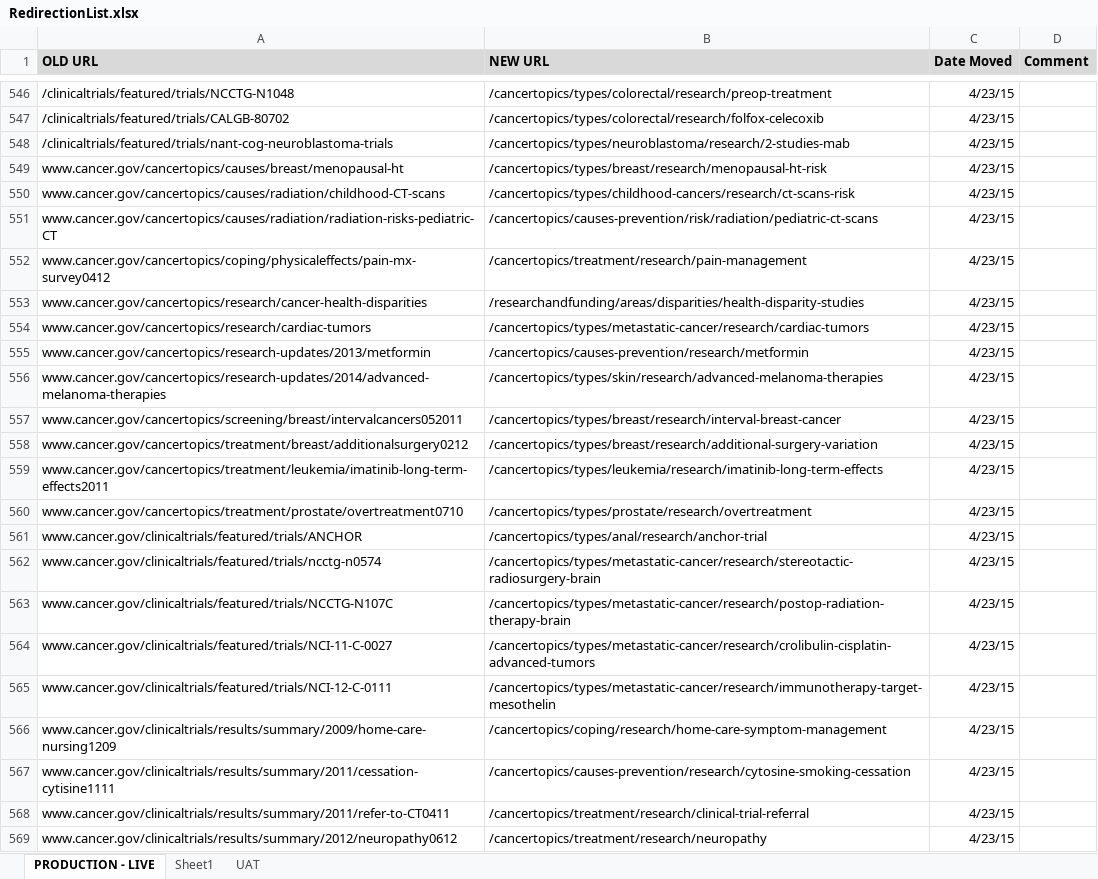
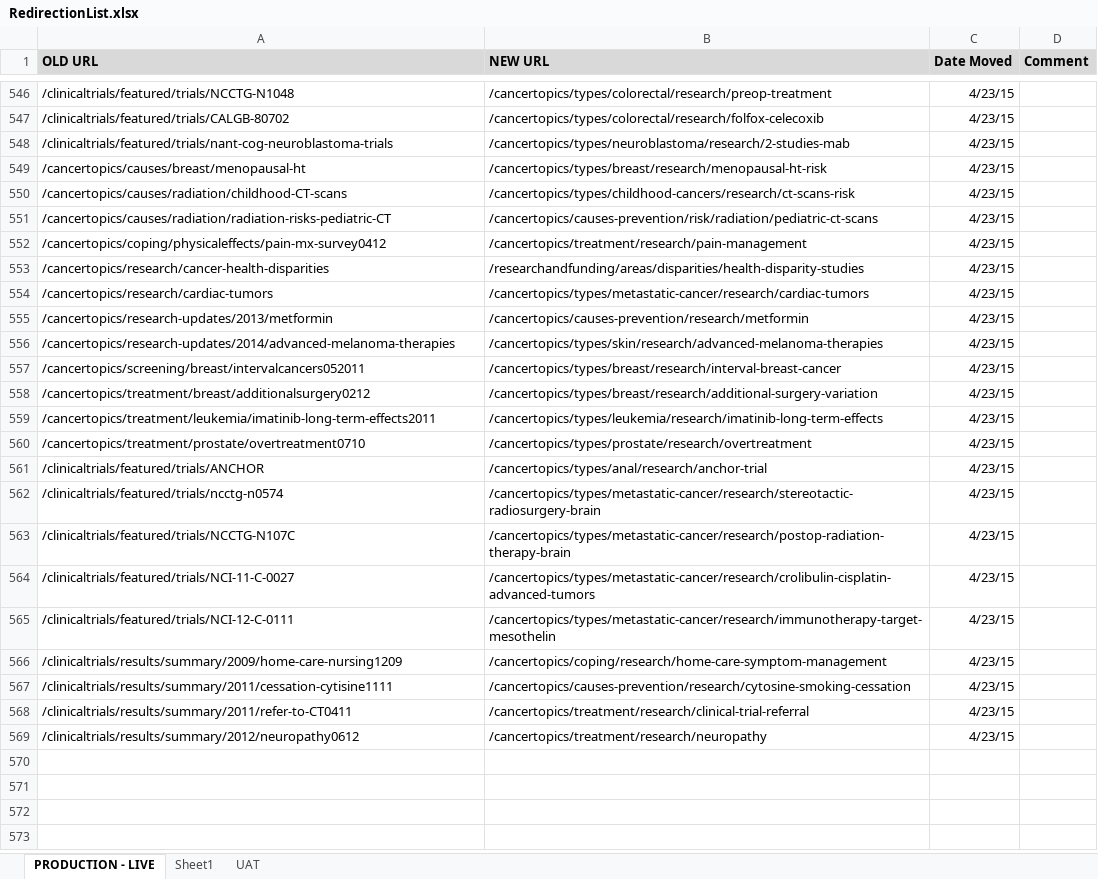
Before and after one commit to NCIOCPL/wcms-content, an Excel workbook: RedirectionList.xlsx, sheet PRODUCTION - LIVE, drawn as a sheet; only a part is shown, gaps mark what is left out; values as stored, in another font and other column widths than the file's, no borders; the diff names each change by its address in the sheet, - before the commit and + after, or states it on an @@ line.

```diff
--- a/RedirectionList.xlsx (sheet PRODUCTION - LIVE)
+++ b/RedirectionList.xlsx (sheet PRODUCTION - LIVE)
-A549 (OLD URL): www.cancer.gov/cancertopics/causes/breast/menopausal-ht
+A549 (OLD URL): /cancertopics/causes/breast/menopausal-ht
-A550 (OLD URL): www.cancer.gov/cancertopics/causes/radiation/childhood-CT-scans
+A550 (OLD URL): /cancertopics/causes/radiation/childhood-CT-scans
-A551 (OLD URL): www.cancer.gov/cancertopics/causes/radiation/radiation-risks-pediatric-CT
+A551 (OLD URL): /cancertopics/causes/radiation/radiation-risks-pediatric-CT
-A552 (OLD URL): www.cancer.gov/cancertopics/coping/physicaleffects/pain-mx-survey0412
+A552 (OLD URL): /cancertopics/coping/physicaleffects/pain-mx-survey0412
-A553 (OLD URL): www.cancer.gov/cancertopics/research/cancer-health-disparities
+A553 (OLD URL): /cancertopics/research/cancer-health-disparities
-A554 (OLD URL): www.cancer.gov/cancertopics/research/cardiac-tumors
+A554 (OLD URL): /cancertopics/research/cardiac-tumors
-A555 (OLD URL): www.cancer.gov/cancertopics/research-updates/2013/metformin
+A555 (OLD URL): /cancertopics/research-updates/2013/metformin
-A556 (OLD URL): www.cancer.gov/cancertopics/research-updates/2014/advanced-melanoma-therapies
+A556 (OLD URL): /cancertopics/research-updates/2014/advanced-melanoma-therapies
-A557 (OLD URL): www.cancer.gov/cancertopics/screening/breast/intervalcancers052011
+A557 (OLD URL): /cancertopics/screening/breast/intervalcancers052011
-A558 (OLD URL): www.cancer.gov/cancertopics/treatment/breast/additionalsurgery0212
+A558 (OLD URL): /cancertopics/treatment/breast/additionalsurgery0212
-A559 (OLD URL): www.cancer.gov/cancertopics/treatment/leukemia/imatinib-long-term-effects2011
+A559 (OLD URL): /cancertopics/treatment/leukemia/imatinib-long-term-effects2011
-A560 (OLD URL): www.cancer.gov/cancertopics/treatment/prostate/overtreatment0710
+A560 (OLD URL): /cancertopics/treatment/prostate/overtreatment0710
-A561 (OLD URL): www.cancer.gov/clinicaltrials/featured/trials/ANCHOR
+A561 (OLD URL): /clinicaltrials/featured/trials/ANCHOR
-A562 (OLD URL): www.cancer.gov/clinicaltrials/featured/trials/ncctg-n0574
+A562 (OLD URL): /clinicaltrials/featured/trials/ncctg-n0574
-A563 (OLD URL): www.cancer.gov/clinicaltrials/featured/trials/NCCTG-N107C
+A563 (OLD URL): /clinicaltrials/featured/trials/NCCTG-N107C
-A564 (OLD URL): www.cancer.gov/clinicaltrials/featured/trials/NCI-11-C-0027
+A564 (OLD URL): /clinicaltrials/featured/trials/NCI-11-C-0027
-A565 (OLD URL): www.cancer.gov/clinicaltrials/featured/trials/NCI-12-C-0111
+A565 (OLD URL): /clinicaltrials/featured/trials/NCI-12-C-0111
-A566 (OLD URL): www.cancer.gov/clinicaltrials/results/summary/2009/home-care-nursing1209
+A566 (OLD URL): /clinicaltrials/results/summary/2009/home-care-nursing1209
-A567 (OLD URL): www.cancer.gov/clinicaltrials/results/summary/2011/cessation-cytisine1111
+A567 (OLD URL): /clinicaltrials/results/summary/2011/cessation-cytisine1111
-A568 (OLD URL): www.cancer.gov/clinicaltrials/results/summary/2011/refer-to-CT0411
+A568 (OLD URL): /clinicaltrials/results/summary/2011/refer-to-CT0411
-A569 (OLD URL): www.cancer.gov/clinicaltrials/results/summary/2012/neuropathy0612
+A569 (OLD URL): /clinicaltrials/results/summary/2012/neuropathy0612
```
